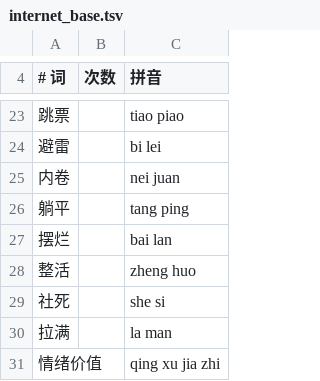
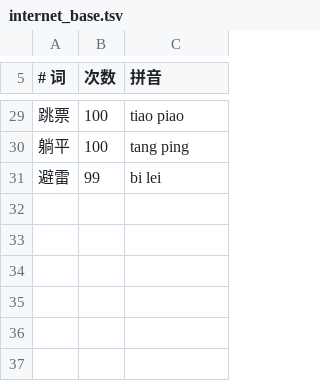
Before and after one commit to dayuer/qingjian, a TSV file: assets/lexicon/internet_base.tsv, drawn as a sheet; only a part is shown, gaps mark what is left out; the diff covers the shown part only.

```diff
--- a/assets/lexicon/internet_base.tsv
+++ b/assets/lexicon/internet_base.tsv
@@ -23,9 +29,3 @@
-跳票		tiao piao
-避雷		bi lei
-内卷		nei juan
-躺平		tang ping
-摆烂		bai lan
-整活		zheng huo
-社死		she si
-拉满		la man
-情绪价值		qing xu jia zhi
+跳票	100	tiao piao
+躺平	100	tang ping
+避雷	99	bi lei
```
Also changed, not shown: 7 added rows, 1 removed row and 26 edited cells elsewhere in this file, assets/lexicon/04_internet_slang/internet_slang.tsv, assets/lexicon/04_internet_slang/internet_slang_coarse.tsv, 2 other files.
